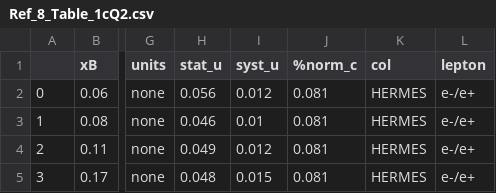
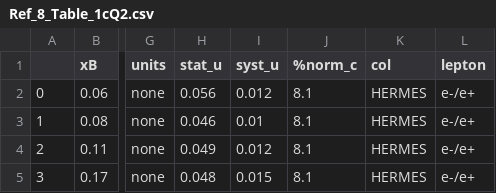
Before and after one commit to qgtcollab/QGT-database, a CSV file: Tables/Ref_8_Table_1cQ2.csv, drawn as a sheet; only a part is shown, gaps mark what is left out; the diff names each change by its address in the sheet, - before the commit and + after, or states it on an @@ line.

Commit message:
corrected norm unc to %

```diff
--- a/Tables/Ref_8_Table_1cQ2.csv
+++ b/Tables/Ref_8_Table_1cQ2.csv
-J2:J5 (%norm_c): 0.081
+J2:J5 (%norm_c): 8.1
```
Also changed, not shown: Tables/Ref_8_Table_1ct.csv, Tables/Ref_8_Table_1cxB.csv, 9 other files.
